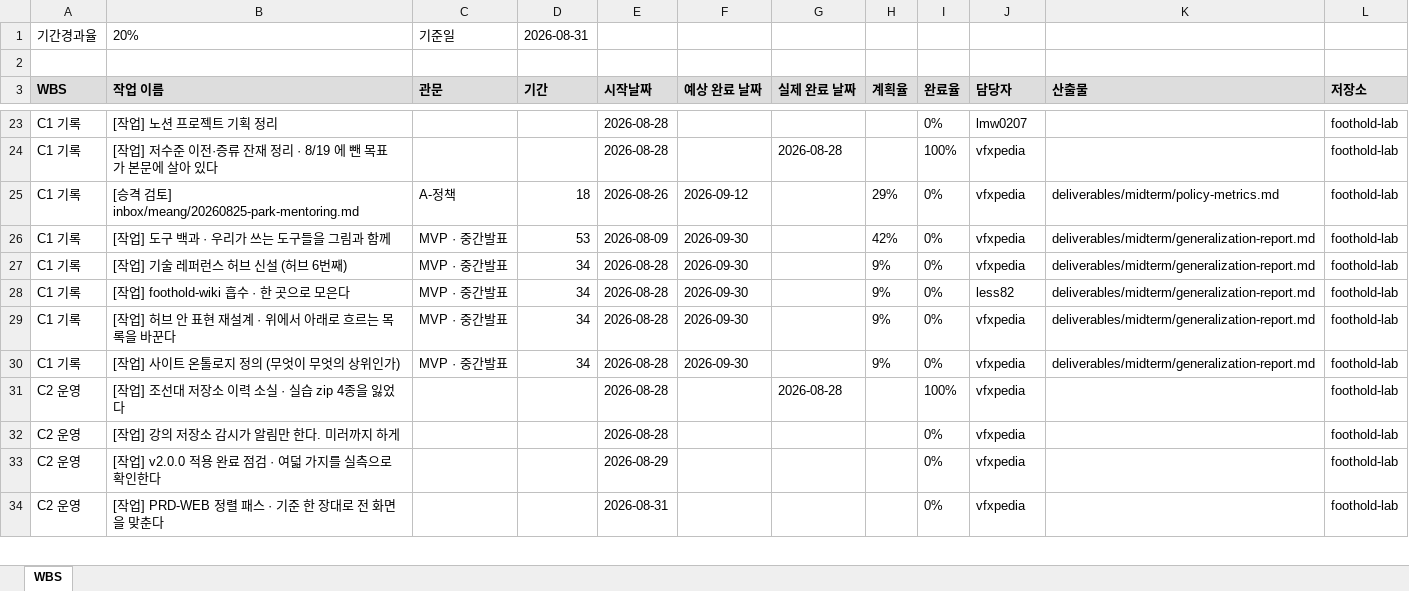
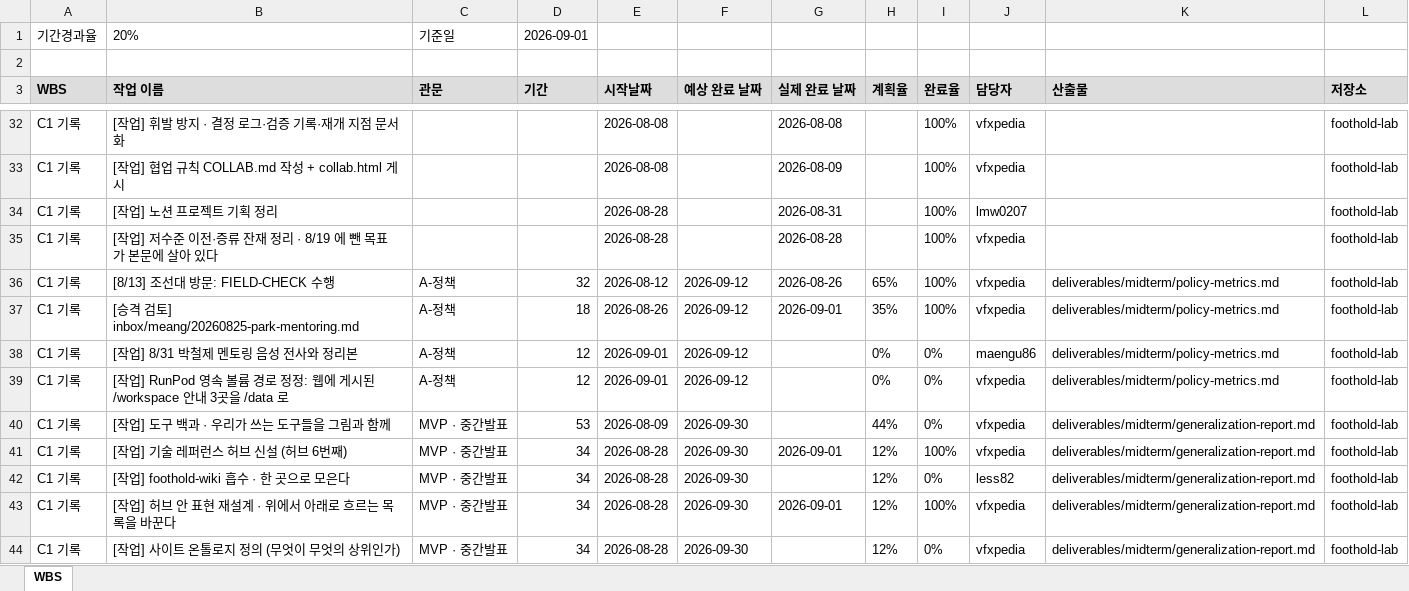
Before and after one commit to foothold-project/foothold-lab, an Excel workbook: deliverables/plan/wbs.xlsx, sheet WBS, drawn as a sheet; only a part is shown, gaps mark what is left out; the shorter side is filled out with more unchanged rows; values as stored, in another font and other column widths than the file's, no borders; addresses are those after the commit; the diff covers the shown part only; the diff names each change by its address in the sheet, - before the commit and + after, or states it on an @@ line.

```diff
--- a/deliverables/plan/wbs.xlsx (sheet WBS)
+++ b/deliverables/plan/wbs.xlsx (sheet WBS)
-D1 (기간): 2026-08-31
+D1 (기간): 2026-09-01
+row 32: C1 기록 | [작업] 휘발 방지 · 결정 로그·검증 기록·재개 지점 문서화 |  |  | 2026-08-08 |  | 2026-08-08 |  | 100% | vfxpedia |  | foothold-lab
+row 33: C1 기록 | [작업] 협업 규칙 COLLAB.md 작성 + collab.html 게시 |  |  | 2026-08-08 |  | 2026-08-09 |  | 100% | vfxpedia |  | foothold-lab
-G34 (실제 완료 날짜): (empty)
+G34 (실제 완료 날짜): 2026-08-31
-I34 (완료율): 0%
+I34 (완료율): 100%
+row 36: C1 기록 | [8/13] 조선대 방문: FIELD-CHECK 수행 | A-정책 | 32 | 2026-08-12 | 2026-09-12 | 2026-08-26 | 65% | 100% | vfxpedia | deliverables/midterm/policy-metrics.md | foothold-lab
-G37 (실제 완료 날짜): (empty)
+G37 (실제 완료 날짜): 2026-09-01
-H37 (계획율): 29%
+H37 (계획율): 35%
-I37 (완료율): 0%
+I37 (완료율): 100%
+row 38: C1 기록 | [작업] 8/31 박철제 멘토링 음성 전사와 정리본 | A-정책 | 12 | 2026-09-01 | 2026-09-12 |  | 0% | 0% | maengu86 | deliverables/midterm/policy-metrics.md | foothold-lab
+row 39: C1 기록 | [작업] RunPod 영속 볼륨 경로 정정: 웹에 게시된 /workspace 안내 3곳을 /data 로 | A-정책 | 12 | 2026-09-01 | 2026-09-12 |  | 0% | 0% | vfxpedia | deliverables/midterm/policy-metrics.md | foothold-lab
-H40 (계획율): 42%
+H40 (계획율): 44%
-G41 (실제 완료 날짜): (empty)
+G41 (실제 완료 날짜): 2026-09-01
-H41:H44 (계획율): 9%
+H41:H44 (계획율): 12%
-I41 (완료율): 0%
+I41 (완료율): 100%
-G43 (실제 완료 날짜): (empty)
+G43 (실제 완료 날짜): 2026-09-01
-I43 (완료율): 0%
+I43 (완료율): 100%
```
Also changed, not shown: 29 added rows, 18 removed rows and 72 edited cells elsewhere in this sheet, 8 other files.
